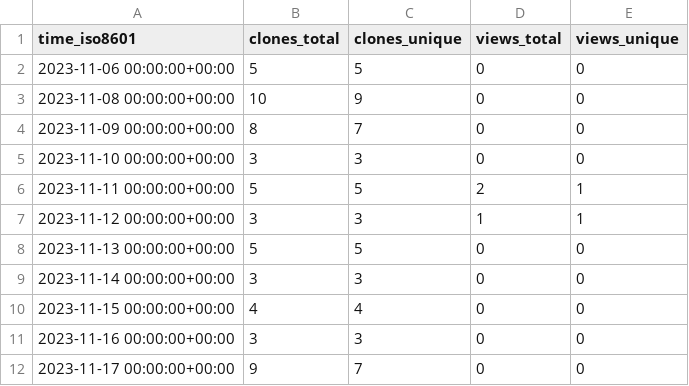
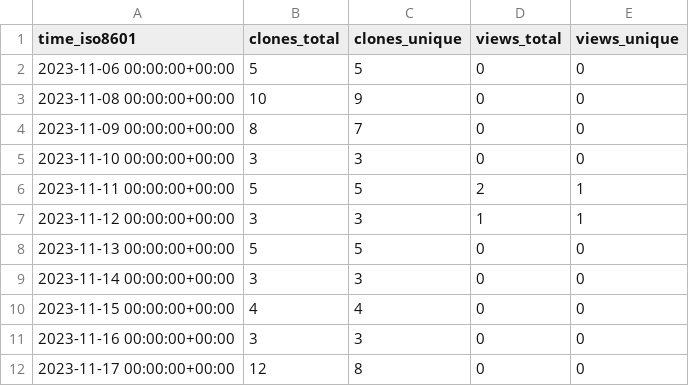
Before and after one commit to joaothallis/m4xshen.dev, a CSV file: m4xshen/m4xshen.dev/ghrs-data/views_clones_aggregate.csv, drawn as a sheet.

```diff
--- a/m4xshen/m4xshen.dev/ghrs-data/views_clones_aggregate.csv
+++ b/m4xshen/m4xshen.dev/ghrs-data/views_clones_aggregate.csv
@@ -11,2 +11,2 @@ time_iso8601,clones_total,clones_unique,views_total,views_unique
 2023-11-16 00:00:00+00:00,3,3,0,0
-2023-11-17 00:00:00+00:00,9,7,0,0
+2023-11-17 00:00:00+00:00,12,8,0,0
```
Also changed, not shown: 1 other file.
